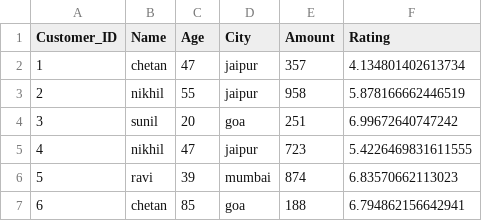
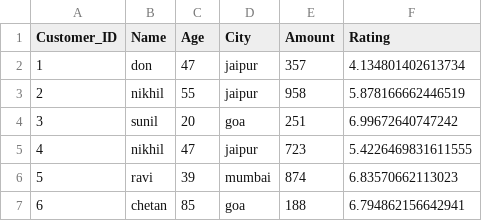
Before and after one commit to ABHIfine/Data-Analysis-Project, a CSV file: DATA.csv, drawn as a sheet; only a part is shown.

Commit message:
update name

```diff
--- a/DATA.csv
+++ b/DATA.csv
@@ -1,3 +1,3 @@
 Customer_ID,Name,Age,City,Amount,Rating
-1,chetan,47,jaipur,357,4.134801402613734
+1,don,47,jaipur,357,4.134801402613734
 2,nikhil,55,jaipur,958,5.878166662446519
```
